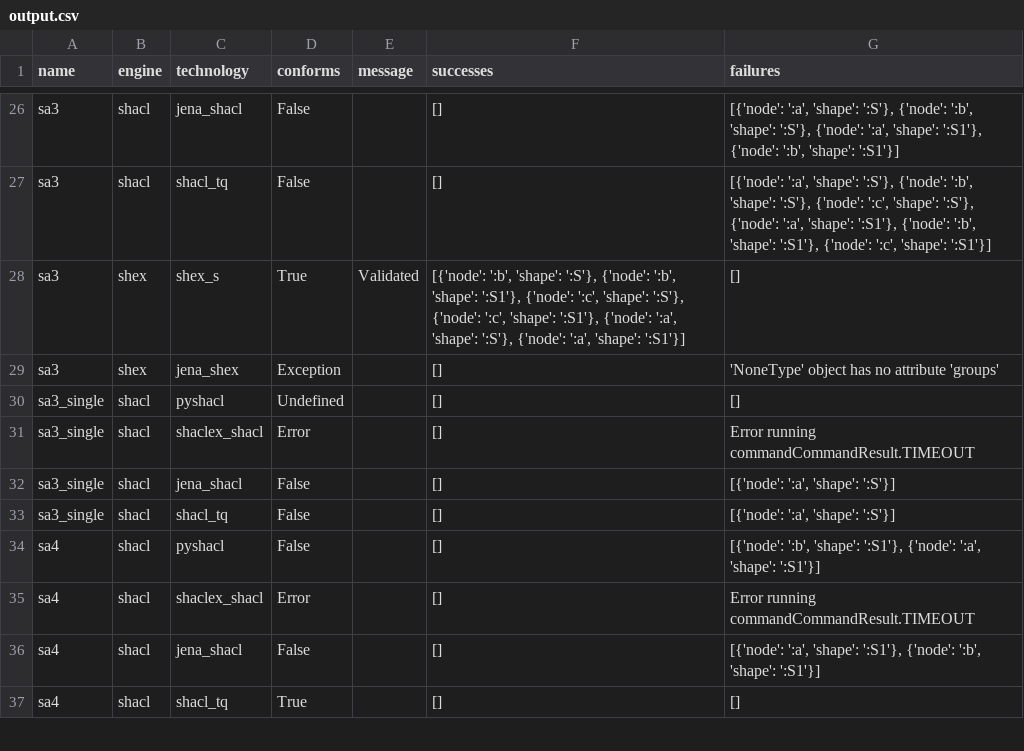
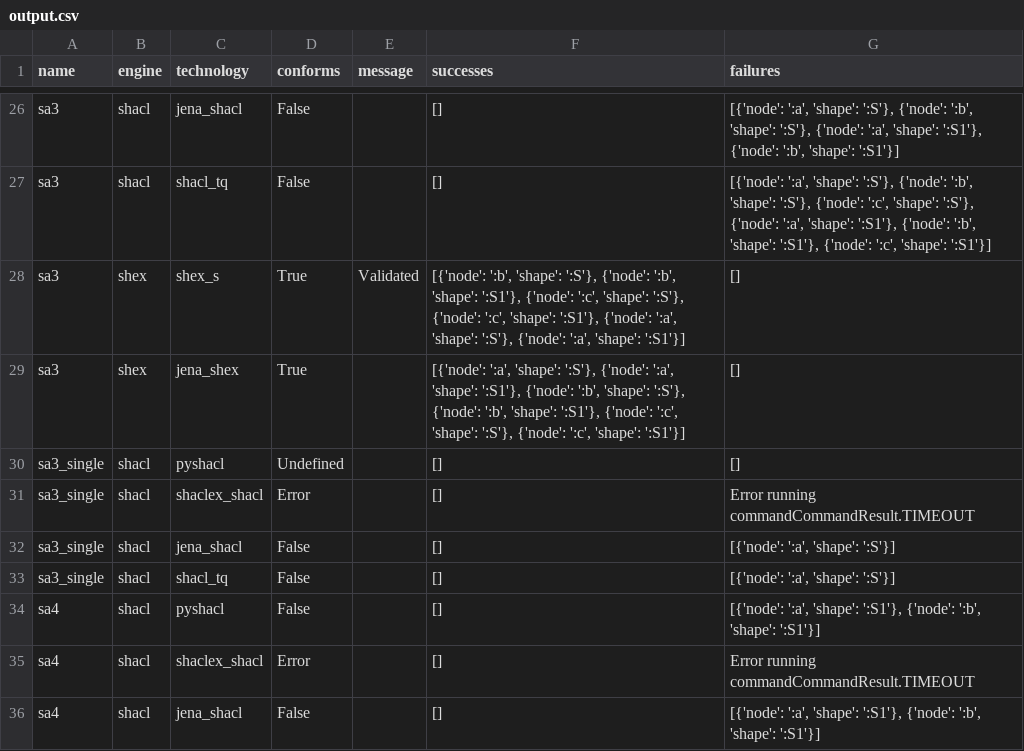
Before and after one commit to cogsl/sheval, a CSV file: output.csv, drawn as a sheet; only a part is shown, gaps mark what is left out; the shorter side is filled out with more unchanged rows; the diff covers the shown part only.

```diff
--- a/output.csv
+++ b/output.csv
@@ -28,3 +28,3 @@ sa3,shacl,shacl_tq,False,,[],"[{'node': ':a', 'shape': ':S'}, {'node': ':b', 'sh
 sa3,shex,shex_s,True,Validated,"[{'node': ':b', 'shape': ':S'}, {'node': ':b', 'shape': ':S1'}, {'node': ':c', 'shape': ':S'}, {'node': ':c', 'shape': ':S1'}, {'node': ':a', 'shape': ':S'}, {'node': ':a', 'shape': ':S1'}]",[]
-sa3,shex,jena_shex,Exception,,[],'NoneType' object has no attribute 'groups'
+sa3,shex,jena_shex,True,,"[{'node': ':a', 'shape': ':S'}, {'node': ':a', 'shape': ':S1'}, {'node': ':b', 'shape': ':S'}, {'node': ':b', 'shape': ':S1'}, {'node': ':c', 'shape': ':S'}, {'node': ':c', 'shape': ':S1'}]",[]
 sa3_single,shacl,pyshacl,Undefined,,[],[]
@@ -33,3 +33,3 @@ sa3_single,shacl,jena_shacl,False,,[],"[{'node': ':a', 'shape': ':S'}]"
 sa3_single,shacl,shacl_tq,False,,[],"[{'node': ':a', 'shape': ':S'}]"
-sa4,shacl,pyshacl,False,,[],"[{'node': ':b', 'shape': ':S1'}, {'node': ':a', 'shape': ':S1'}]"
+sa4,shacl,pyshacl,False,,[],"[{'node': ':a', 'shape': ':S1'}, {'node': ':b', 'shape': ':S1'}]"
 sa4,shacl,shaclex_shacl,Error,,[],Error running commandCommandResult.TIMEOUT
```
Also changed, not shown: 47 edited cells elsewhere in this file, 55 other files.
